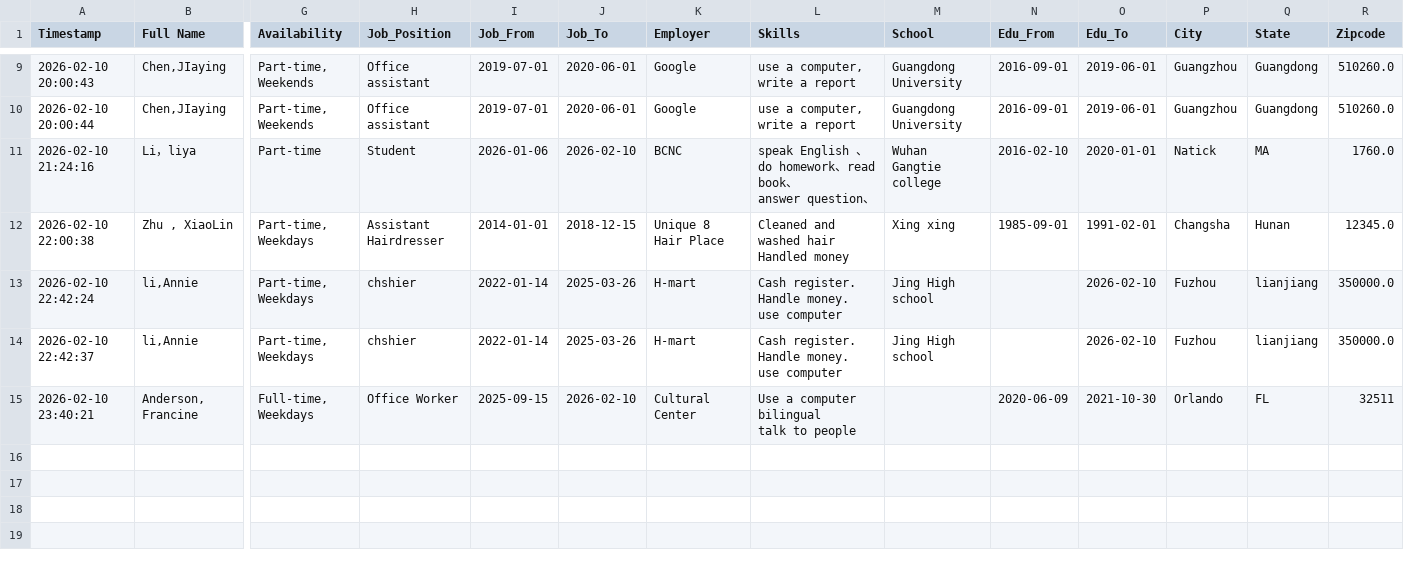
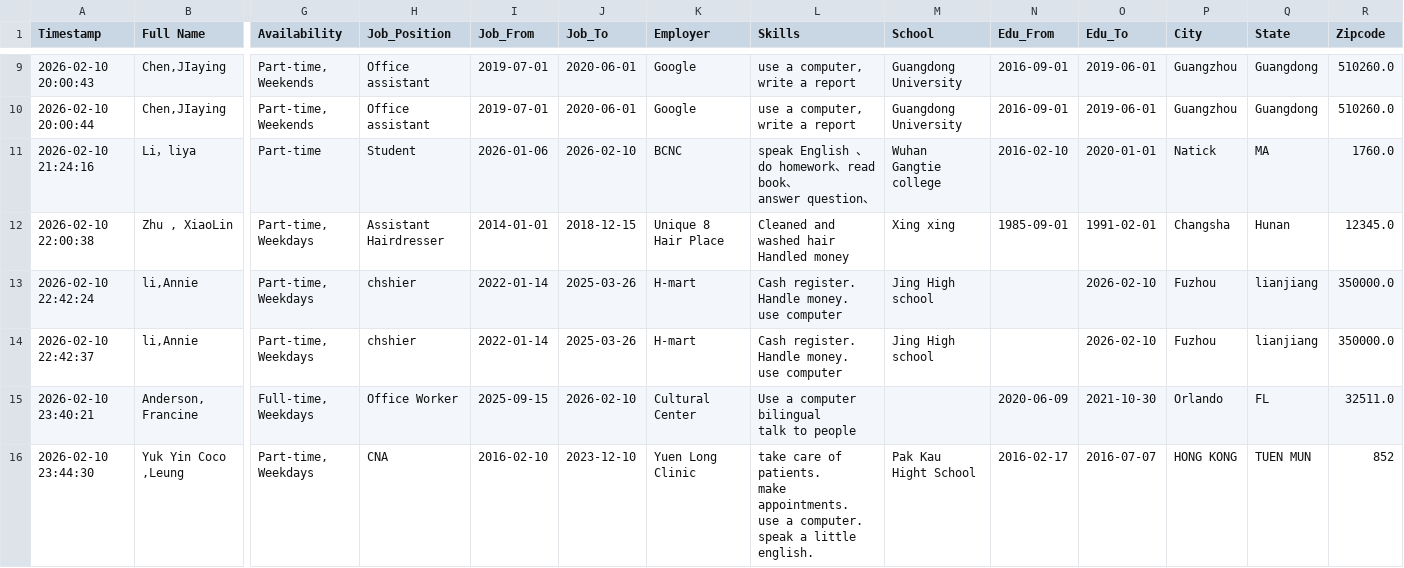
Before and after one commit to frankianderson4569-rgb/Beginner_ESOL_Job_Application_Form, a CSV file: submissions.csv, drawn as a sheet; only a part is shown, gaps mark what is left out; rows hold the shown columns only; ↵ is a line break in a cell; the diff names each change by its address in the sheet, - before the commit and + after, or states it on an @@ line.

Commit message:
Update job application submission

```diff
--- a/submissions.csv
+++ b/submissions.csv
-R15 (Zipcode): 32511
+R15 (Zipcode): 32511.0
+row 16: 2026-02-10 23:44:30 | Yuk Yin Coco ,Leung | Part-time, Weekdays | CNA | 2016-02-10 | 2023-12-10 | Yuen Long Clinic | take care of patients. ↵ make appointments. ↵ use a computer. ↵ speak a little english. | Pak Kau Hight School | 2016-02-17 | 2016-07-07 | HONG KONG | TUEN MUN | 852
```
